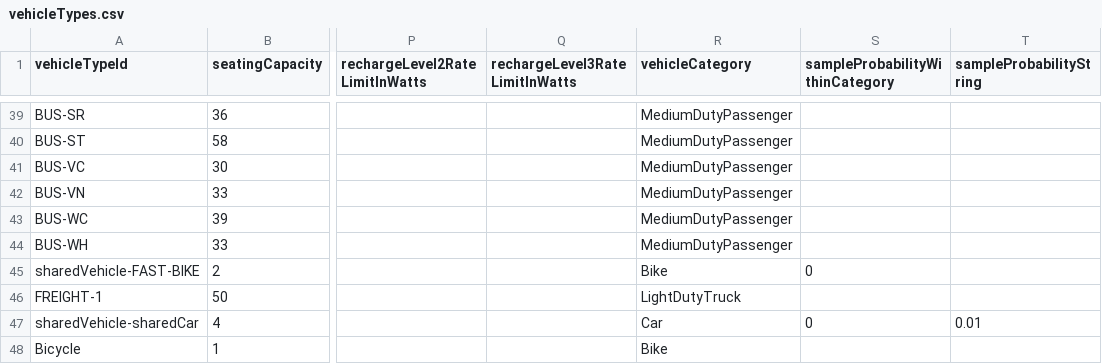
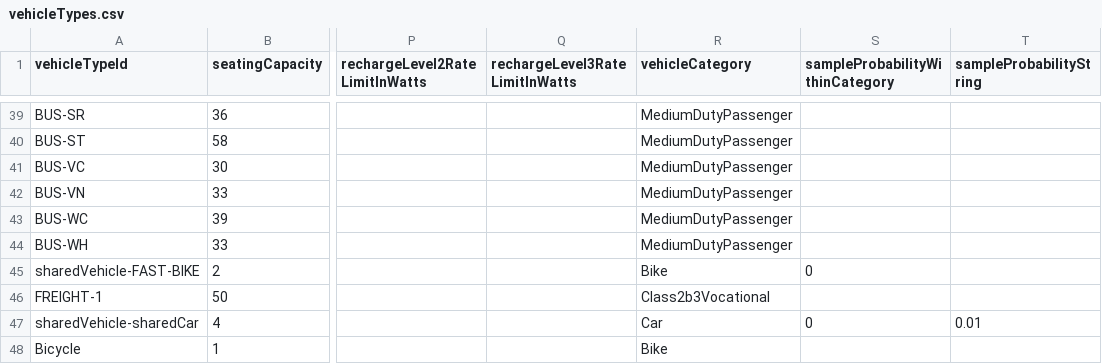
Before and after one commit to LBNL-UCB-STI/beam-data-seattle, a CSV file: vehicleTypes.csv, drawn as a sheet; only a part is shown, gaps mark what is left out; the diff names each change by its address in the sheet, - before the commit and + after, or states it on an @@ line.

Commit message:
fix vehicle types, add parquet blocks file

```diff
--- a/vehicleTypes.csv
+++ b/vehicleTypes.csv
-R46 (vehicleCategory): LightDutyTruck
+R46 (vehicleCategory): Class2b3Vocational
```
Also changed, not shown: 1 other file.
